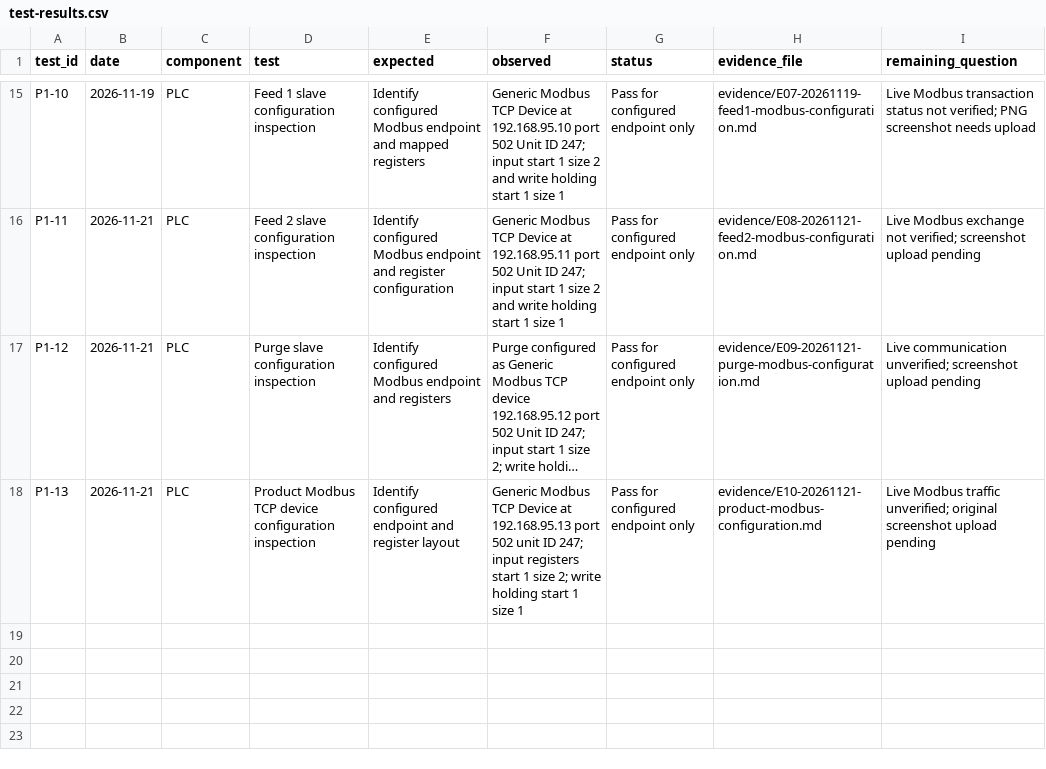
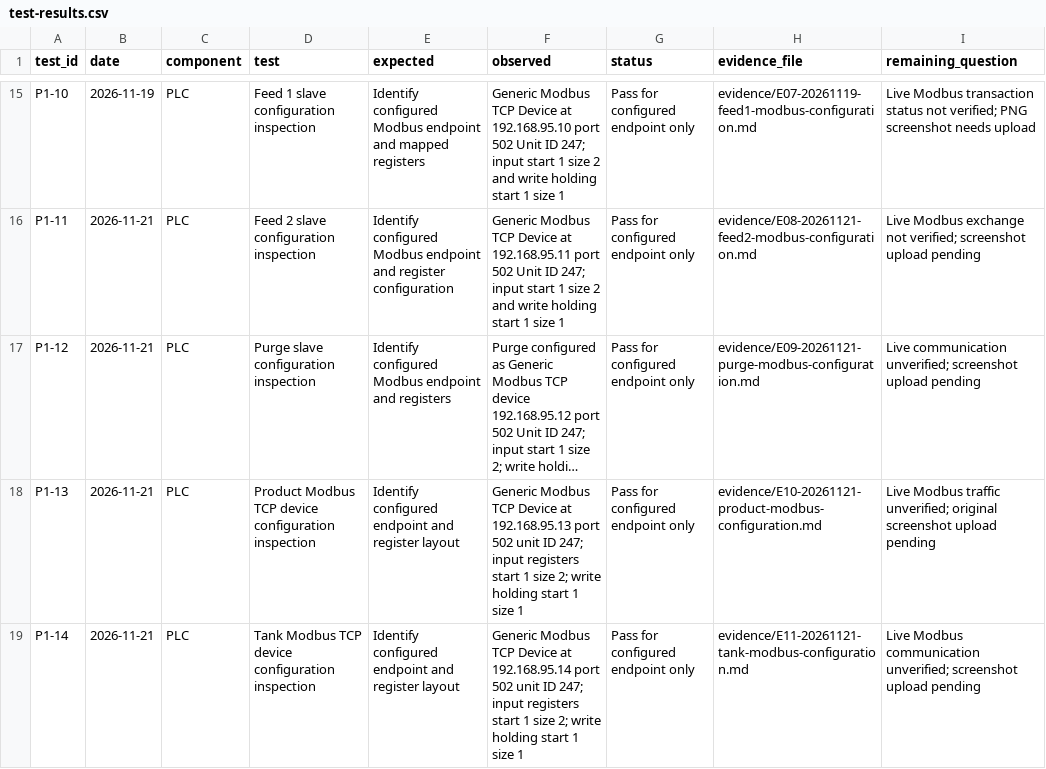
Before and after one commit to Cspenc3/security-portfolio, a CSV file: ot-security-architecture-lab/01-baseline/test-results.csv, drawn as a sheet; only a part is shown, gaps mark what is left out; long unchanged cells end in …; the diff names each change by its address in the sheet, - before the commit and + after, or states it on an @@ line.

Commit message:
Add Tank endpoint and link Product screenshot evidence

```diff
--- a/ot-security-architecture-lab/01-baseline/test-results.csv
+++ b/ot-security-architecture-lab/01-baseline/test-results.csv
+row 19: P1-14 | 2026-11-21 | PLC | Tank Modbus TCP device configuration inspection | Identify configured endpoint and register layout | Generic Modbus TCP Device at 192.168.95.14 port 502 unit ID 247; input registers start 1 size 2; write holding start 1 size 1 | Pass for configured endpoint only | evidence/E11-20261121-tank-modbus-configuration.md | Live Modbus communication unverified; screenshot upload pending
```
